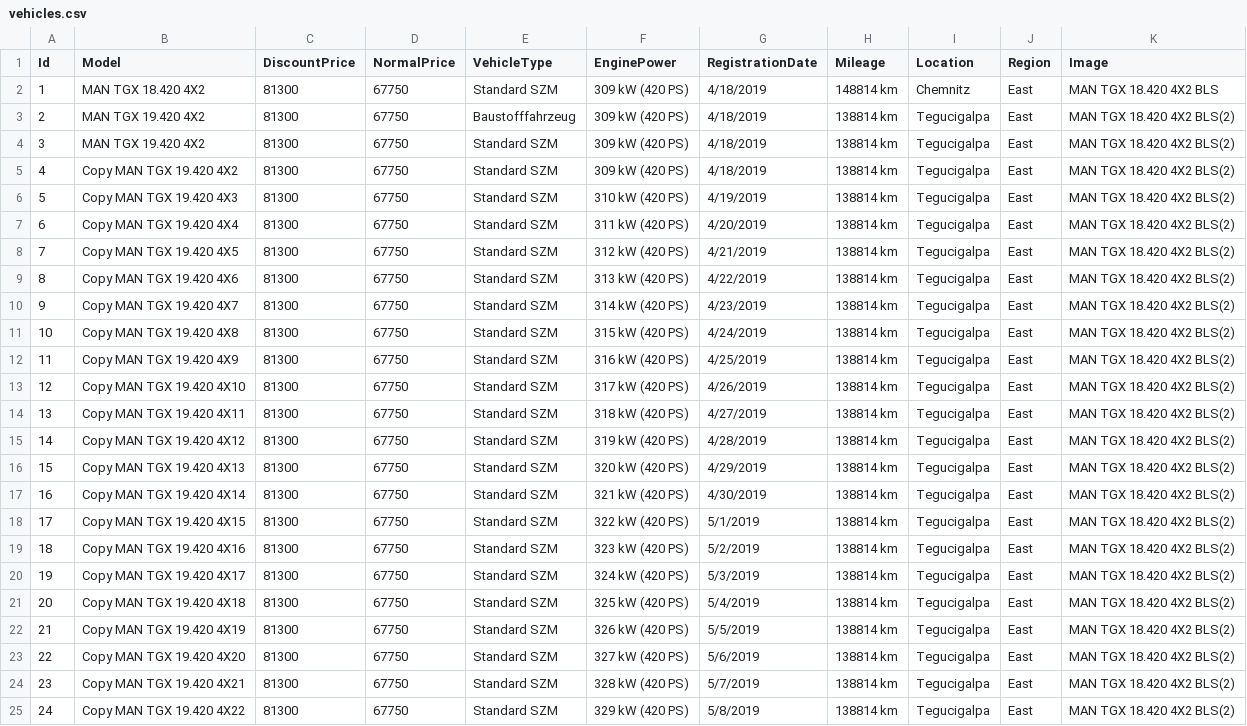
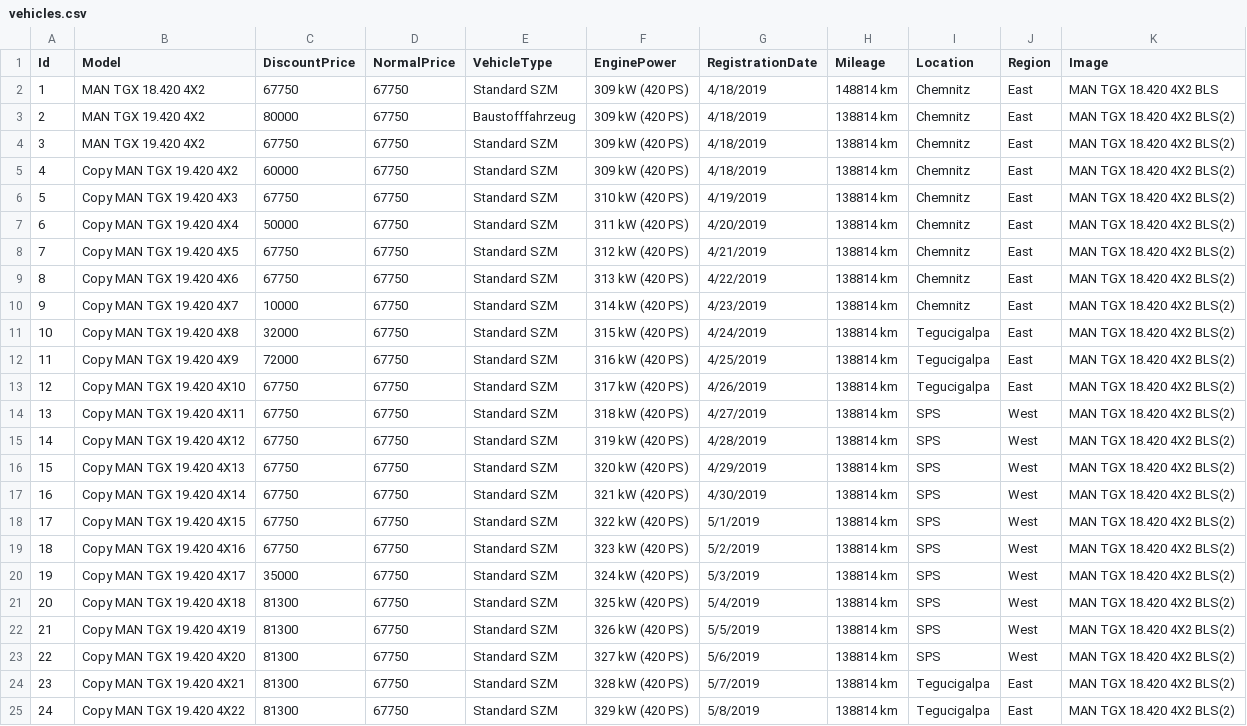
Before and after one commit to MMK-Agentur/black, a CSV file: data/vehicles.csv, drawn as a sheet; only a part is shown; the diff names each change by its address in the sheet, - before the commit and + after, or states it on an @@ line.

Commit message:
filtering region and location

```diff
--- a/data/vehicles.csv
+++ b/data/vehicles.csv
-C2 (DiscountPrice): 81300
+C2 (DiscountPrice): 67750
-C3 (DiscountPrice): 81300
+C3 (DiscountPrice): 80000
-I3:I10 (Location): Tegucigalpa
+I3:I10 (Location): Chemnitz
-C4 (DiscountPrice): 81300
+C4 (DiscountPrice): 67750
-C5 (DiscountPrice): 81300
+C5 (DiscountPrice): 60000
-C6 (DiscountPrice): 81300
+C6 (DiscountPrice): 67750
-C7 (DiscountPrice): 81300
+C7 (DiscountPrice): 50000
-C8:C9 (DiscountPrice): 81300
+C8:C9 (DiscountPrice): 67750
-C10 (DiscountPrice): 81300
+C10 (DiscountPrice): 10000
-C11 (DiscountPrice): 81300
+C11 (DiscountPrice): 32000
-C12 (DiscountPrice): 81300
+C12 (DiscountPrice): 72000
-C13:C19 (DiscountPrice): 81300
+C13:C19 (DiscountPrice): 67750
-I14:I23 (Location): Tegucigalpa
+I14:I23 (Location): SPS
-J14:J23 (Region): East
+J14:J23 (Region): West
-C20 (DiscountPrice): 81300
+C20 (DiscountPrice): 35000
```
Also changed, not shown: 3 other files.
